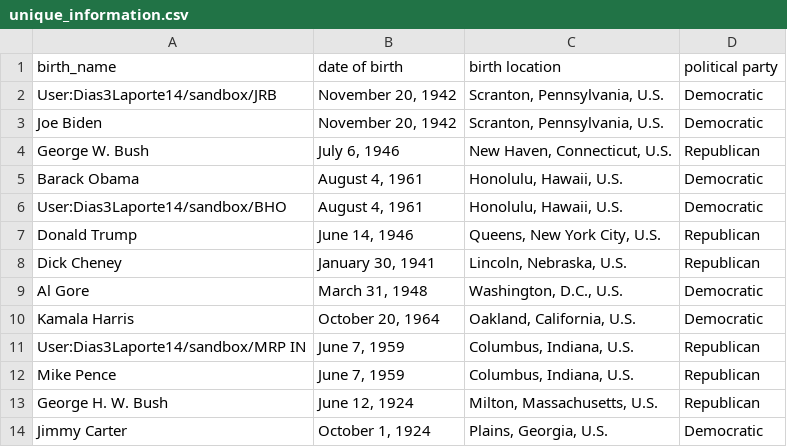
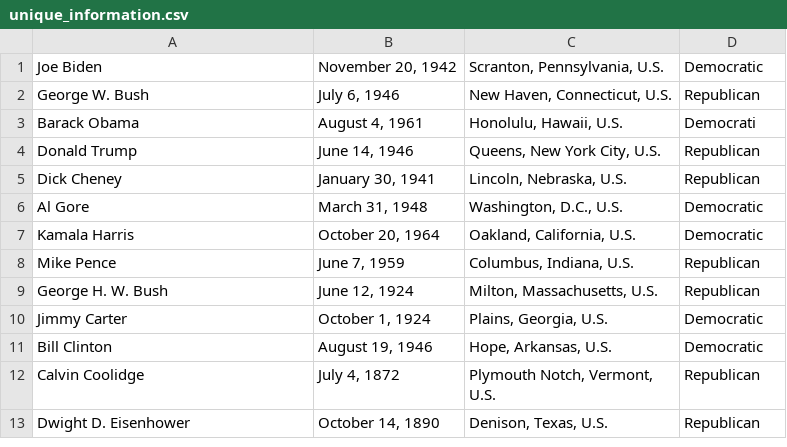
Before and after one commit to Supermath101/CodeBozu-Project, a CSV file: unique_information.csv, drawn as a sheet; only a part is shown; the shorter side is filled out with more unchanged rows.

```diff
--- a/unique_information.csv
+++ b/unique_information.csv
@@ -1,7 +1,4 @@
-birth_name,date of birth,birth location,political party
-User:Dias3Laporte14/sandbox/JRB,"November 20, 1942","Scranton, Pennsylvania, U.S.",Democratic
 Joe Biden,"November 20, 1942","Scranton, Pennsylvania, U.S.",Democratic
 George W. Bush,"July 6, 1946","New Haven, Connecticut, U.S.",Republican
-Barack Obama,"August 4, 1961","Honolulu, Hawaii, U.S.",Democratic
-User:Dias3Laporte14/sandbox/BHO,"August 4, 1961","Honolulu, Hawaii, U.S.",Democratic
+Barack Obama,"August 4, 1961","Honolulu, Hawaii, U.S.",Democrati
 Donald Trump,"June 14, 1946","Queens, New York City, U.S.",Republican
@@ -10,3 +7,2 @@ Al Gore,"March 31, 1948","Washington, D.C., U.S.",Democratic
 Kamala Harris,"October 20, 1964","Oakland, California, U.S.",Democratic
-User:Dias3Laporte14/sandbox/MRP IN,"June 7, 1959","Columbus, Indiana, U.S.",Republican
 Mike Pence,"June 7, 1959","Columbus, Indiana, U.S.",Republican
```
Also changed, not shown: information.csv, 1 other file.
